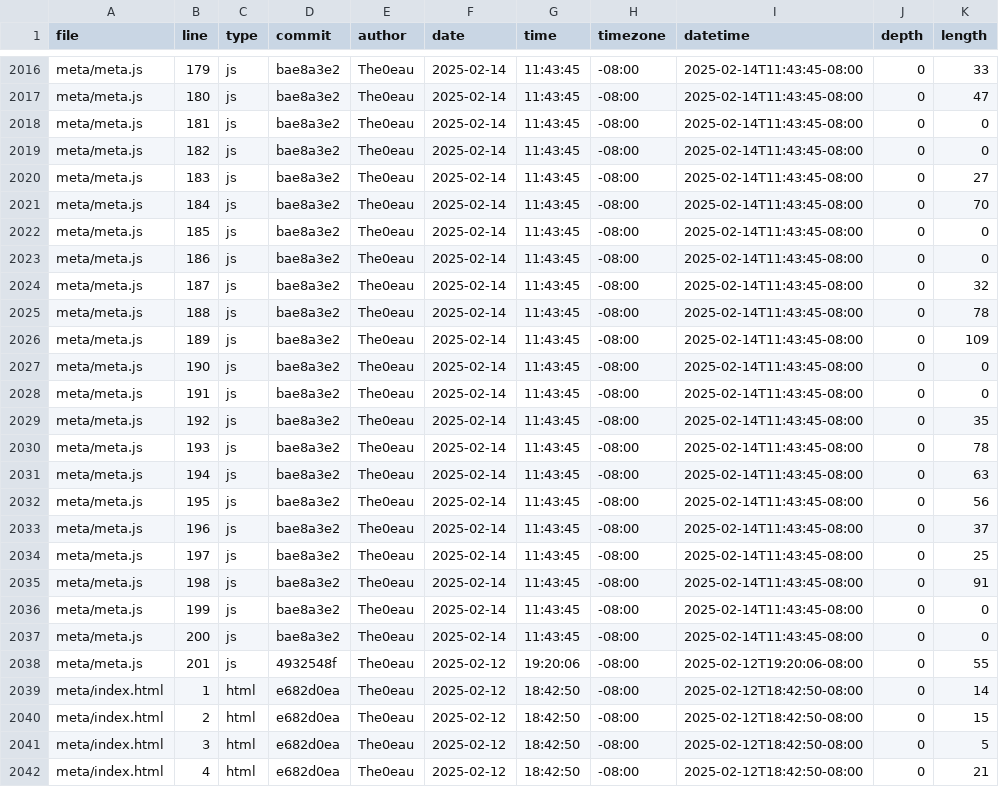
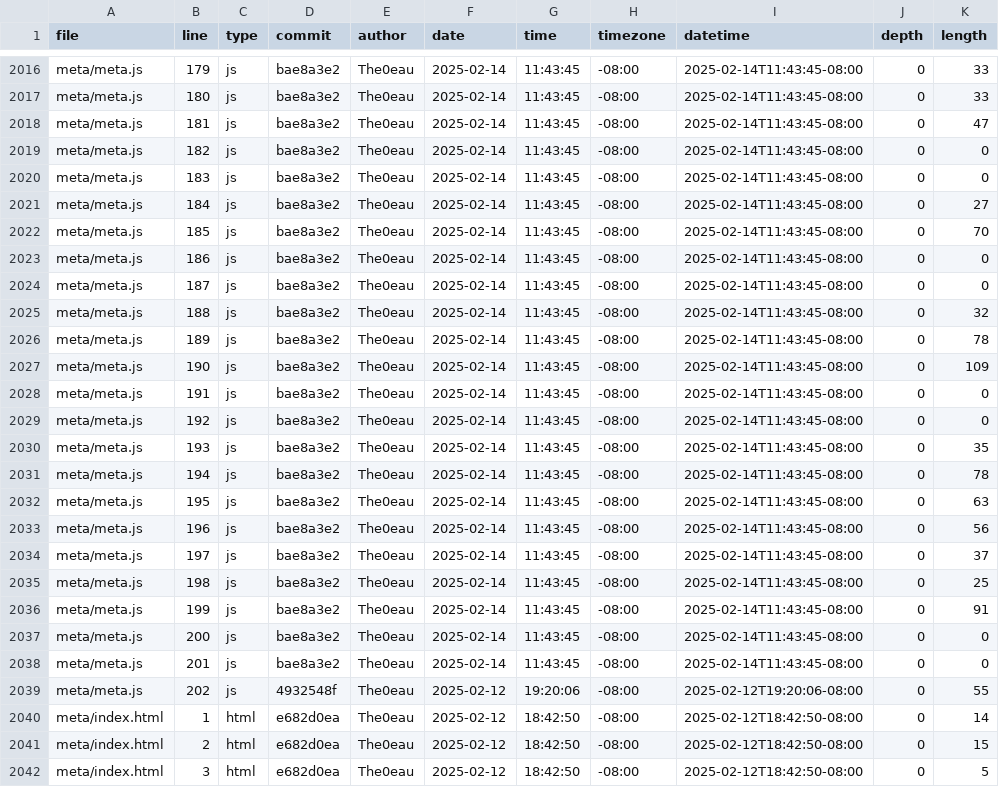
Before and after one commit to The0eau/portfolio, a CSV file: meta/loc.csv, drawn as a sheet; only a part is shown, gaps mark what is left out; the shorter side is filled out with more unchanged rows; the diff covers the shown part only; the diff names each change by its address in the sheet, - before the commit and + after, or states it on an @@ line.

```diff
--- a/meta/loc.csv
+++ b/meta/loc.csv
-K2017 (length): 47
+K2017 (length): 33
-K2018 (length): 0
+K2018 (length): 47
-K2020 (length): 27
+K2020 (length): 0
-K2021 (length): 70
+K2021 (length): 27
-K2022 (length): 0
+K2022 (length): 70
-K2024 (length): 32
+K2024 (length): 0
-K2025 (length): 78
+K2025 (length): 32
-K2026 (length): 109
+K2026 (length): 78
-K2027 (length): 0
+K2027 (length): 109
-K2029 (length): 35
+K2029 (length): 0
-K2030 (length): 78
+K2030 (length): 35
-K2031 (length): 63
+K2031 (length): 78
-K2032 (length): 56
+K2032 (length): 63
-K2033 (length): 37
+K2033 (length): 56
-K2034 (length): 25
+K2034 (length): 37
-K2035 (length): 91
+K2035 (length): 25
-K2036 (length): 0
+K2036 (length): 91
-D2038 (commit): 4932548f
+D2038 (commit): bae8a3e2
-F2038 (date): 2025-02-12
+F2038 (date): 2025-02-14
-G2038 (time): 19:20:06
+G2038 (time): 11:43:45
-I2038 (datetime): 2025-02-12T19:20:06-08:00
+I2038 (datetime): 2025-02-14T11:43:45-08:00
-K2038 (length): 55
+K2038 (length): 0
+row 2039: meta/meta.js | 202 | js | 4932548f | The0eau | 2025-02-12 | 19:20:06 | -08:00 | 2025-02-12T19:20:06-08:00 | 0 | 55
```
Also changed, not shown: 81 edited cells elsewhere in this file.
